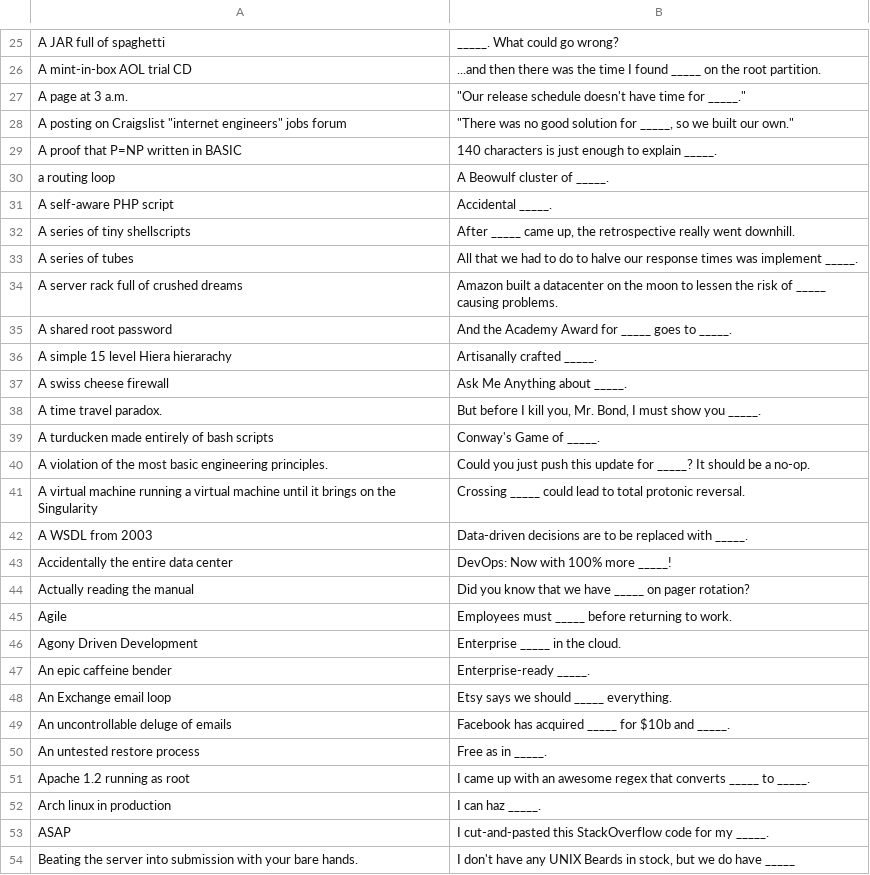
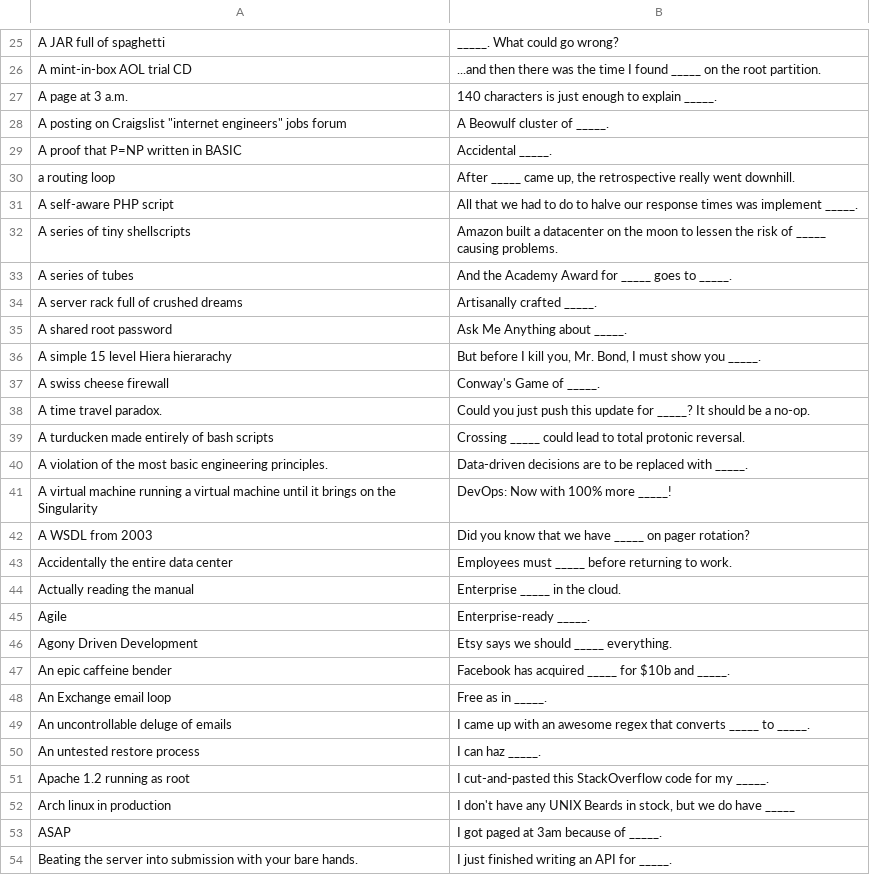
Before and after one commit to masteinhauser/devops-against-humanity, a CSV file: cards-DevOpsAgainstHumanity.csv, drawn as a sheet; only a part is shown, gaps mark what is left out; the diff covers the shown part only.

Commit message:
card update: remove quotes, add missing <br>

```diff
--- a/cards-DevOpsAgainstHumanity.csv
+++ b/cards-DevOpsAgainstHumanity.csv
@@ -26,29 +26,29 @@ A JAR full of spaghetti,_____. What could go wrong?
 A mint-in-box AOL trial CD,...and then there was the time I found _____ on the root partition.
-A page at 3 a.m.,"""Our release schedule doesn't have time for _____."""
-"A posting on Craigslist ""internet engineers"" jobs forum","""There was no good solution for _____, so we built our own."""
-A proof that P=NP written in BASIC,140 characters is just enough to explain _____.
-a routing loop,A Beowulf cluster of _____.
-A self-aware PHP script,Accidental _____.
-A series of tiny shellscripts,"After _____ came up, the retrospective really went downhill."
-A series of tubes,All that we had to do to halve our response times was implement _____.
-A server rack full of crushed dreams,Amazon built a datacenter on the moon to lessen the risk of _____ causing problems.
-A shared root password,And the Academy Award for _____ goes to _____.
-A simple 15 level Hiera hierarachy,Artisanally crafted _____.
-A swiss cheese firewall,Ask Me Anything about _____.
-A time travel paradox.,"But before I kill you, Mr. Bond, I must show you _____."
-A turducken made entirely of bash scripts,Conway's Game of _____.
-A violation of the most basic engineering principles.,Could you just push this update for _____?  It should be a no-op.
-A virtual machine running a virtual machine until it brings on the Singularity,Crossing _____ could lead to total protonic reversal.
-A WSDL from 2003,Data-driven decisions are to be replaced with _____.
-Accidentally the entire data center,DevOps: Now with 100% more _____!
-Actually reading the manual,Did you know that we have _____ on pager rotation?
-Agile,Employees must _____ before returning to work.
-Agony Driven Development,Enterprise _____ in the cloud.
-An epic caffeine bender,Enterprise-ready _____.
-An Exchange email loop,Etsy says we should _____ everything.
-An uncontrollable deluge of emails,Facebook has acquired _____ for $10b and _____.
-An untested restore process,Free as in _____.
-Apache 1.2 running as root,I came up with an awesome regex that converts _____ to _____.
-Arch linux in production,I can haz _____.
-ASAP,I cut-and-pasted this StackOverflow code for my _____.
-Beating the server into submission with your bare hands.,"I don't have any UNIX Beards in stock, but we do have  _____"
+A page at 3 a.m.,140 characters is just enough to explain _____.
+"A posting on Craigslist ""internet engineers"" jobs forum",A Beowulf cluster of _____.
+A proof that P=NP written in BASIC,Accidental _____.
+a routing loop,"After _____ came up, the retrospective really went downhill."
+A self-aware PHP script,All that we had to do to halve our response times was implement _____.
+A series of tiny shellscripts,Amazon built a datacenter on the moon to lessen the risk of _____ causing problems.
+A series of tubes,And the Academy Award for _____ goes to _____.
+A server rack full of crushed dreams,Artisanally crafted _____.
+A shared root password,Ask Me Anything about _____.
+A simple 15 level Hiera hierarachy,"But before I kill you, Mr. Bond, I must show you _____."
+A swiss cheese firewall,Conway's Game of _____.
+A time travel paradox.,Could you just push this update for _____?  It should be a no-op.
+A turducken made entirely of bash scripts,Crossing _____ could lead to total protonic reversal.
+A violation of the most basic engineering principles.,Data-driven decisions are to be replaced with _____.
+A virtual machine running a virtual machine until it brings on the Singularity,DevOps: Now with 100% more _____!
+A WSDL from 2003,Did you know that we have _____ on pager rotation?
+Accidentally the entire data center,Employees must _____ before returning to work.
+Actually reading the manual,Enterprise _____ in the cloud.
+Agile,Enterprise-ready _____.
+Agony Driven Development,Etsy says we should _____ everything.
+An epic caffeine bender,Facebook has acquired _____ for $10b and _____.
+An Exchange email loop,Free as in _____.
+An uncontrollable deluge of emails,I came up with an awesome regex that converts _____ to _____.
+An untested restore process,I can haz _____.
+Apache 1.2 running as root,I cut-and-pasted this StackOverflow code for my _____.
+Arch linux in production,"I don't have any UNIX Beards in stock, but we do have  _____"
+ASAP,I got paged at 3am because of _____.
+Beating the server into submission with your bare hands.,I just finished writing an API for _____.
```
Also changed, not shown: 2 added rows, 2 removed rows and 51 edited cells elsewhere in this file, 2 other files.
